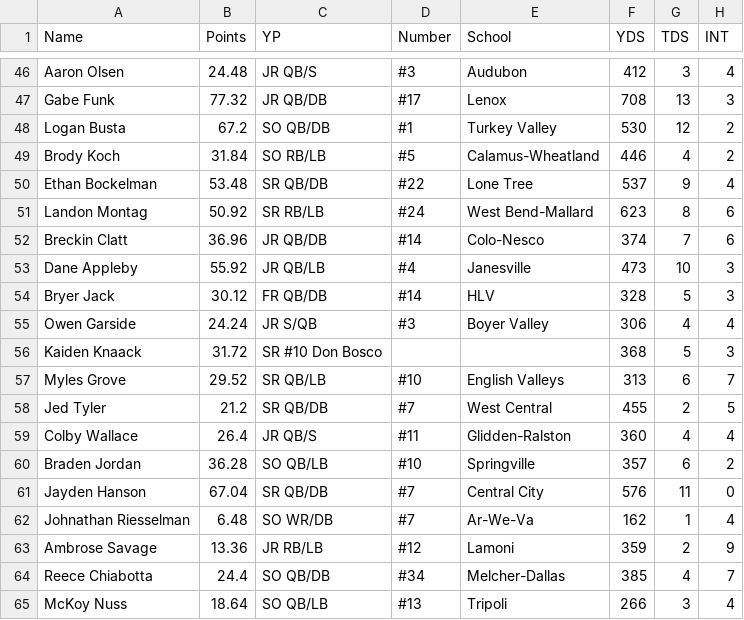
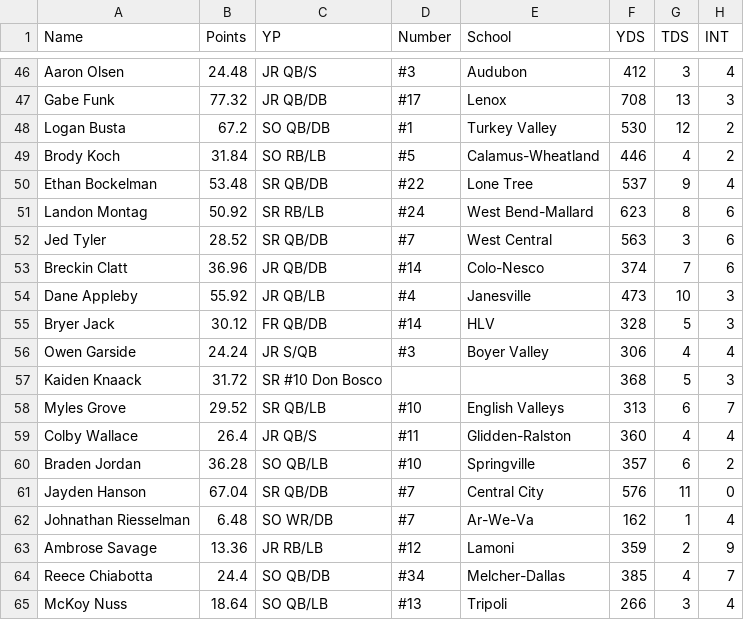
Before and after one commit to Fwiy27/8Man, a CSV file: data/Week8-passing-all.csv, drawn as a sheet; only a part is shown, gaps mark what is left out.

```diff
--- a/data/Week8-passing-all.csv
+++ b/data/Week8-passing-all.csv
@@ -51,2 +51,3 @@ Ethan Bockelman,53.48,SR  QB/DB,#22,Lone Tree,537,9,4
 Landon Montag,50.92,SR  RB/LB,#24,West Bend-Mallard,623,8,6
+Jed Tyler,28.52,SR  QB/DB,#7,West Central,563,3,6
 Breckin Clatt,36.96,JR  QB/DB,#14,Colo-Nesco,374,7,6
@@ -57,3 +58,2 @@ Kaiden Knaack,31.72,SR  #10 Don Bosco,,,368,5,3
 Myles Grove,29.52,SR  QB/LB,#10,English Valleys,313,6,7
-Jed Tyler,21.2,SR  QB/DB,#7,West Central,455,2,5
 Colby Wallace,26.4,JR  QB/S,#11,Glidden-Ralston,360,4,4
```
Also changed, not shown: data/Week8-passing.csv, data/Week8-points-ps.csv, 12 other files.
